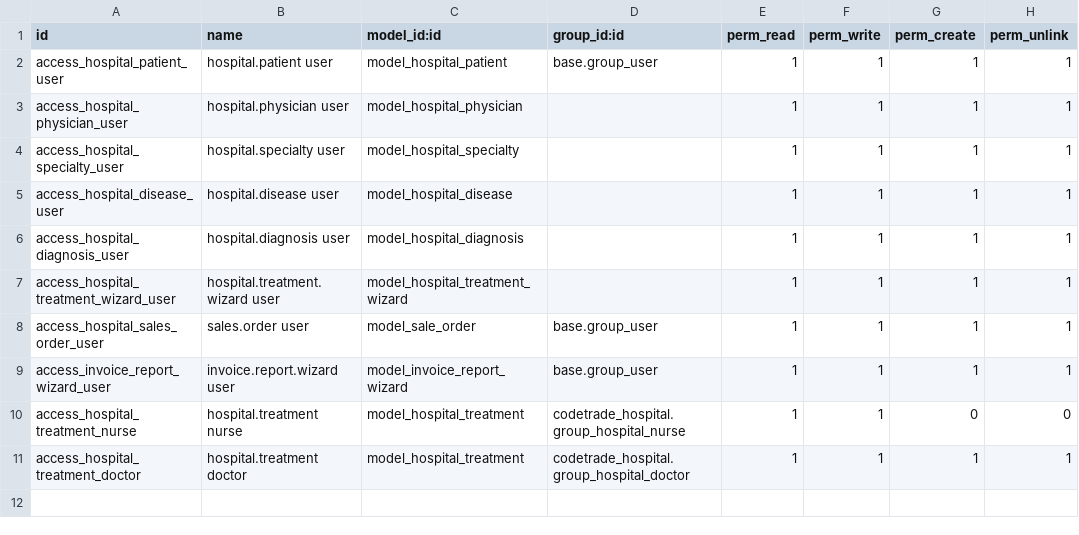
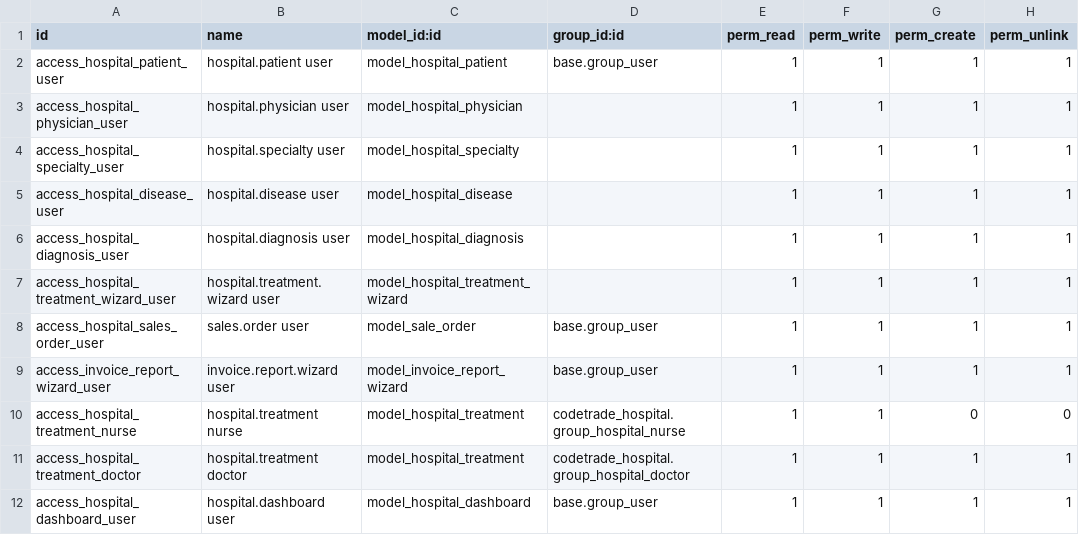
Before and after one commit to khushitrivedi-123/odoo17, a CSV file: custom_addons/codetrade_hospital/security/ir.model.access.csv, drawn as a sheet.

Commit message:
Added hospital dashboard, security updates, and API enhancements

```diff
--- a/custom_addons/codetrade_hospital/security/ir.model.access.csv
+++ b/custom_addons/codetrade_hospital/security/ir.model.access.csv
@@ -11 +11,2 @@ access_hospital_treatment_nurse,hospital.treatment nurse,model_hospital_treatmen
 access_hospital_treatment_doctor,hospital.treatment doctor,model_hospital_treatment,codetrade_hospital.group_hospital_doctor,1,1,1,1
+access_hospital_dashboard_user,hospital.dashboard user,model_hospital_dashboard,base.group_user,1,1,1,1
```
Also changed, not shown: 46 other files.
